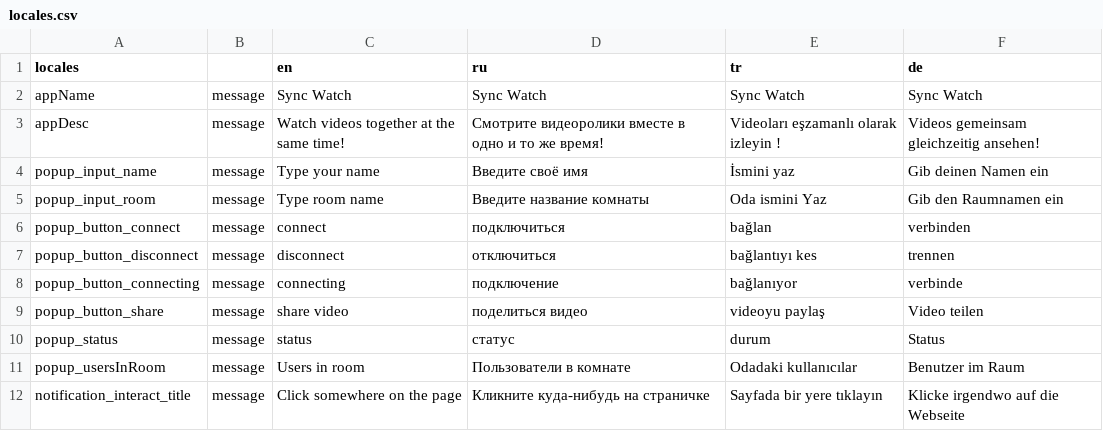
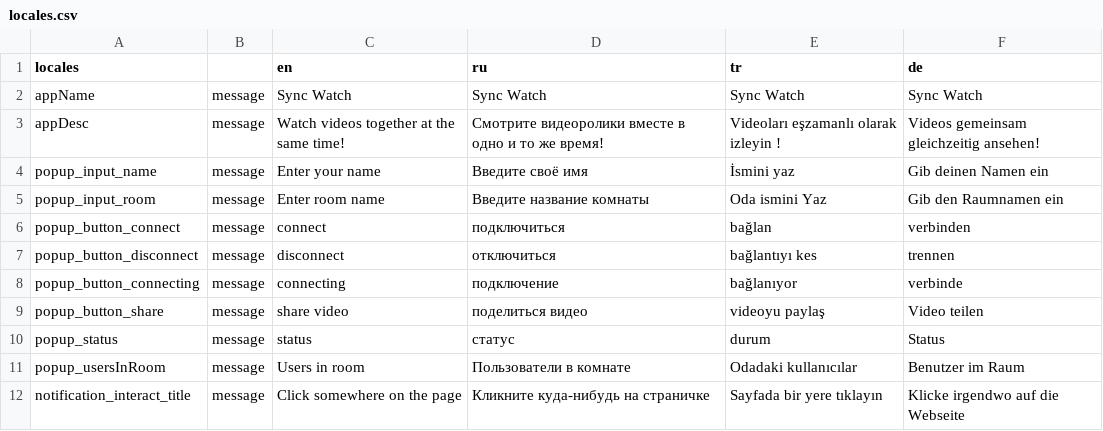
Before and after one commit to Semro/syncwatch, a CSV file: packages/syncwatch-locales/locales.csv, drawn as a sheet; only a part is shown.

Commit message:
fix: update locales

```diff
--- a/packages/syncwatch-locales/locales.csv
+++ b/packages/syncwatch-locales/locales.csv
@@ -3,4 +3,4 @@ appName,message,"Sync Watch","Sync Watch","Sync Watch","Sync Watch"
 appDesc,message,"Watch videos together at the same time!","Смотрите видеоролики вместе в одно и то же время!","Videoları eşzamanlı olarak izleyin !","Videos gemeinsam gleichzeitig ansehen!"
-popup_input_name,message,"Type your name","Введите своё имя","İsmini yaz","Gib deinen Namen ein"
-popup_input_room,message,"Type room name","Введите название комнаты","Oda ismini Yaz","Gib den Raumnamen ein"
+popup_input_name,message,"Enter your name","Введите своё имя","İsmini yaz","Gib deinen Namen ein"
+popup_input_room,message,"Enter room name","Введите название комнаты","Oda ismini Yaz","Gib den Raumnamen ein"
 popup_button_connect,message,"connect","подключиться","bağlan","verbinden"
```
Also changed, not shown: 1 other file.
